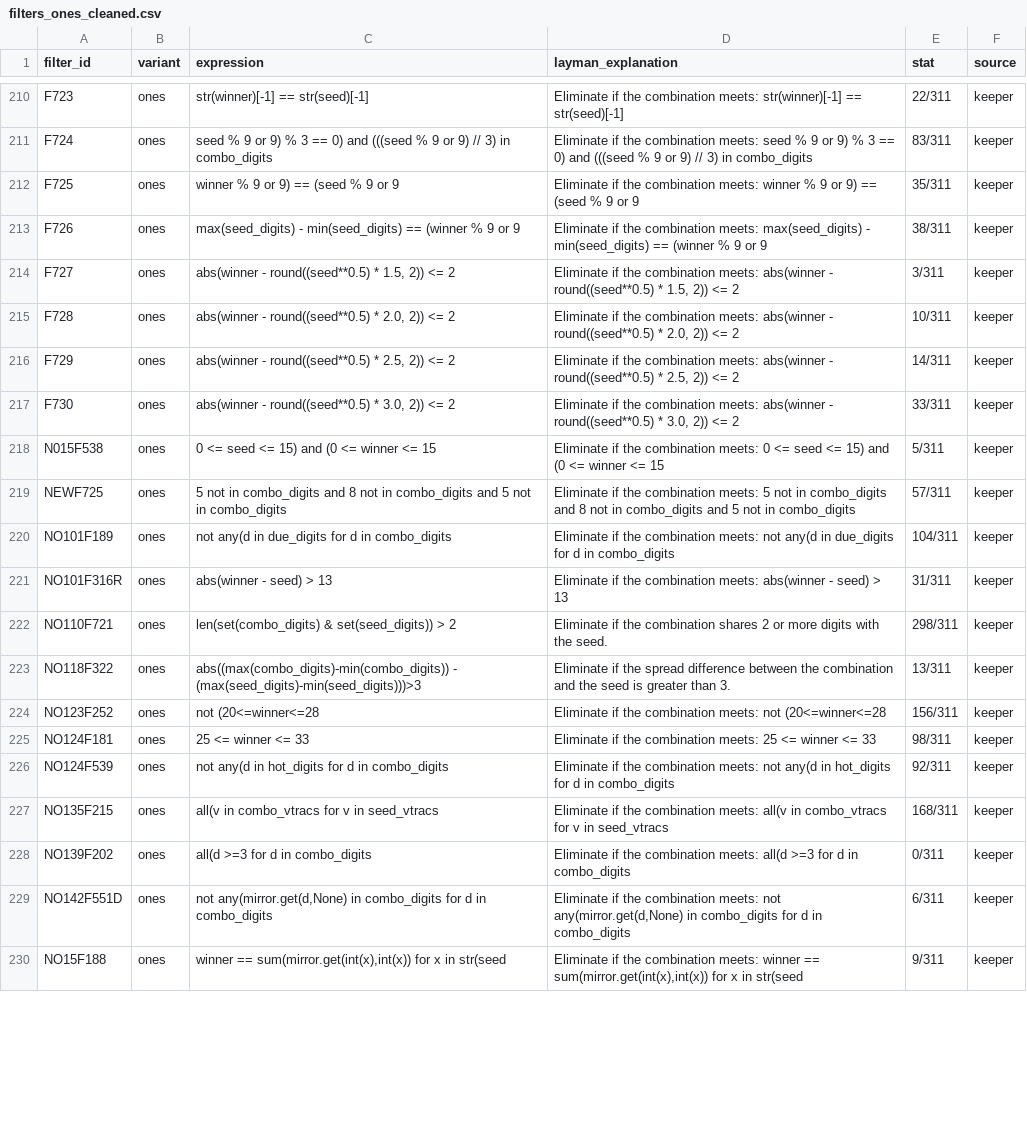
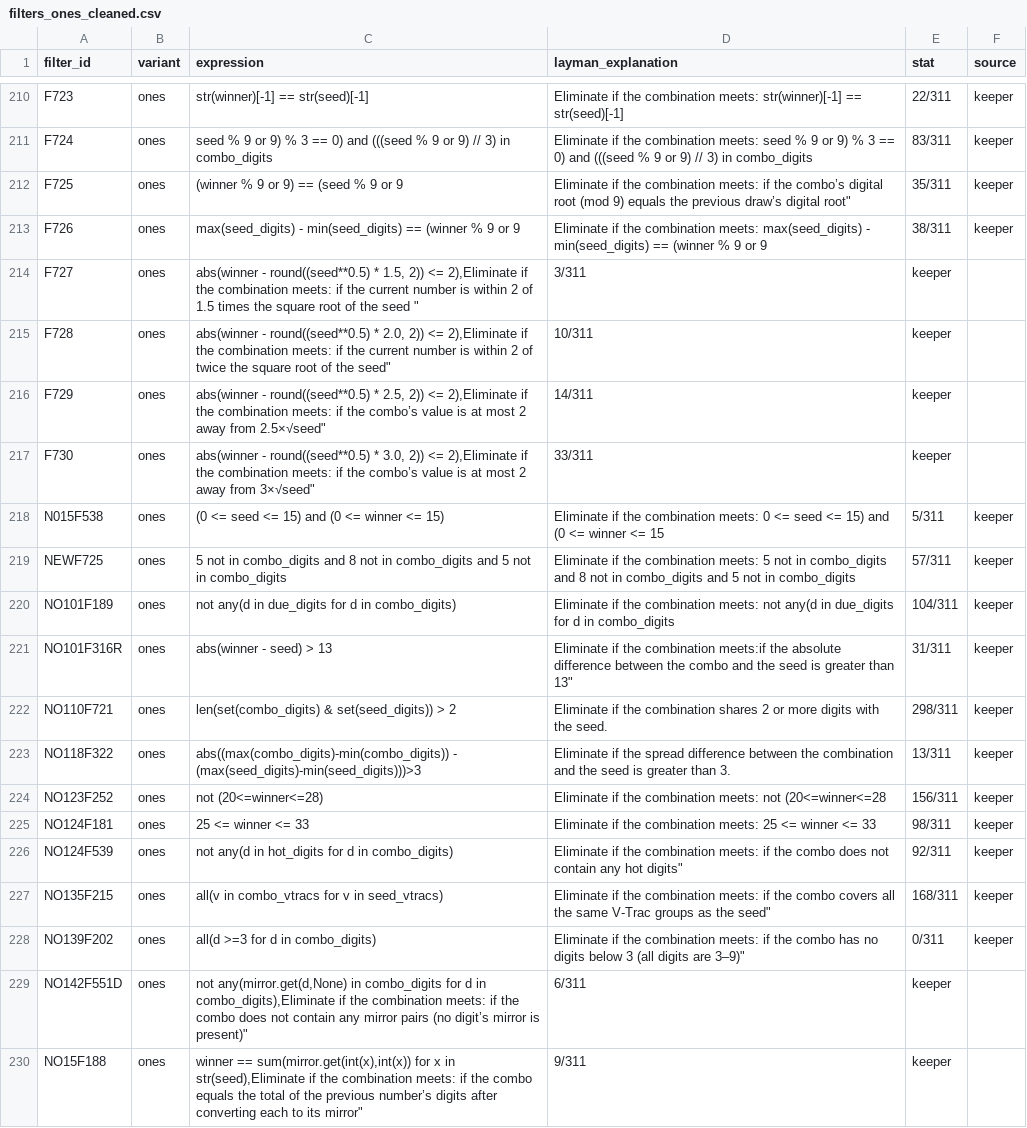
Before and after one commit to wanawin/pbonesapp, a CSV file: filters_ones_cleaned.csv, drawn as a sheet; only a part is shown, gaps mark what is left out; the diff covers the shown part only.

Commit message:
Update filters_ones_cleaned.csv

```diff
--- a/filters_ones_cleaned.csv
+++ b/filters_ones_cleaned.csv
@@ -211,20 +211,20 @@ F723,ones,str(winner)[-1] == str(seed)[-1],Eliminate if the combination meets: s
 F724,ones,seed % 9 or 9) % 3 == 0) and (((seed % 9 or 9) // 3) in combo_digits,Eliminate if the combination meets: seed % 9 or 9) % 3 == 0) and (((seed % 9 or 9) // 3) in combo_digits,83/311,keeper
-F725,ones,winner % 9 or 9) == (seed % 9 or 9,Eliminate if the combination meets: winner % 9 or 9) == (seed % 9 or 9,35/311,keeper
+F725,ones,(winner % 9 or 9) == (seed % 9 or 9,Eliminate if the combination meets: if the combo’s digital root (mod 9) equals the previous draw’s digital root",35/311,keeper
 F726,ones,max(seed_digits) - min(seed_digits) == (winner % 9 or 9,Eliminate if the combination meets: max(seed_digits) - min(seed_digits) == (winner % 9 or 9,38/311,keeper
-F727,ones,"abs(winner - round((seed**0.5) * 1.5, 2)) <= 2","Eliminate if the combination meets: abs(winner - round((seed**0.5) * 1.5, 2)) <= 2",3/311,keeper
-F728,ones,"abs(winner - round((seed**0.5) * 2.0, 2)) <= 2","Eliminate if the combination meets: abs(winner - round((seed**0.5) * 2.0, 2)) <= 2",10/311,keeper
-F729,ones,"abs(winner - round((seed**0.5) * 2.5, 2)) <= 2","Eliminate if the combination meets: abs(winner - round((seed**0.5) * 2.5, 2)) <= 2",14/311,keeper
-F730,ones,"abs(winner - round((seed**0.5) * 3.0, 2)) <= 2","Eliminate if the combination meets: abs(winner - round((seed**0.5) * 3.0, 2)) <= 2",33/311,keeper
-N015F538,ones,0 <= seed <= 15) and (0 <= winner <= 15,Eliminate if the combination meets: 0 <= seed <= 15) and (0 <= winner <= 15,5/311,keeper
+F727,ones,"abs(winner - round((seed**0.5) * 1.5, 2)) <= 2),"Eliminate if the combination meets: if the current number is within 2 of 1.5 times the square root of the seed ",3/311,keeper
+F728,ones,"abs(winner - round((seed**0.5) * 2.0, 2)) <= 2),"Eliminate if the combination meets: if the current number is within 2 of twice the square root of the seed",10/311,keeper
+F729,ones,"abs(winner - round((seed**0.5) * 2.5, 2)) <= 2),"Eliminate if the combination meets: if the combo’s value is at most 2 away from 2.5×√seed",14/311,keeper
+F730,ones,"abs(winner - round((seed**0.5) * 3.0, 2)) <= 2),"Eliminate if the combination meets: if the combo’s value is at most 2 away from 3×√seed",33/311,keeper
+N015F538,ones,(0 <= seed <= 15) and (0 <= winner <= 15),Eliminate if the combination meets: 0 <= seed <= 15) and (0 <= winner <= 15,5/311,keeper
 NEWF725,ones,5 not in combo_digits and 8 not in combo_digits and 5 not in combo_digits,Eliminate if the combination meets: 5 not in combo_digits and 8 not in combo_digits and 5 not in combo_digits,57/311,keeper
-NO101F189,ones,not any(d in due_digits for d in combo_digits,Eliminate if the combination meets: not any(d in due_digits for d in combo_digits,104/311,keeper
-NO101F316R,ones,abs(winner - seed) > 13,Eliminate if the combination meets: abs(winner - seed) > 13,31/311,keeper
+NO101F189,ones,not any(d in due_digits for d in combo_digits),Eliminate if the combination meets: not any(d in due_digits for d in combo_digits,104/311,keeper
+NO101F316R,ones,abs(winner - seed) > 13,Eliminate if the combination meets:if the absolute difference between the combo and the seed is greater than 13",31/311,keeper
 NO110F721,ones,len(set(combo_digits) & set(seed_digits)) > 2,Eliminate if the combination shares 2 or more digits with the seed.,298/311,keeper
 NO118F322,ones,abs((max(combo_digits)-min(combo_digits)) - (max(seed_digits)-min(seed_digits)))>3,Eliminate if the spread difference between the combination and the seed is greater than 3.,13/311,keeper
-NO123F252,ones,not (20<=winner<=28,Eliminate if the combination meets: not (20<=winner<=28,156/311,keeper
+NO123F252,ones,not (20<=winner<=28),Eliminate if the combination meets: not (20<=winner<=28,156/311,keeper
 NO124F181,ones,25 <= winner <= 33,Eliminate if the combination meets: 25 <= winner <= 33,98/311,keeper
-NO124F539,ones,not any(d in hot_digits for d in combo_digits,Eliminate if the combination meets: not any(d in hot_digits for d in combo_digits,92/311,keeper
-NO135F215,ones,all(v in combo_vtracs for v in seed_vtracs,Eliminate if the combination meets: all(v in combo_vtracs for v in seed_vtracs,168/311,keeper
-NO139F202,ones,all(d >=3 for d in combo_digits,Eliminate if the combination meets: all(d >=3 for d in combo_digits,0/311,keeper
-NO142F551D,ones,"not any(mirror.get(d,None) in combo_digits for d in combo_digits","Eliminate if the combination meets: not any(mirror.get(d,None) in combo_digits for d in combo_digits",6/311,keeper
-NO15F188,ones,"winner == sum(mirror.get(int(x),int(x)) for x in str(seed","Eliminate if the combination meets: winner == sum(mirror.get(int(x),int(x)) for x in str(seed",9/311,keeper
+NO124F539,ones,not any(d in hot_digits for d in combo_digits),Eliminate if the combination meets: if the combo does not contain any hot digits",92/311,keeper
+NO135F215,ones,all(v in combo_vtracs for v in seed_vtracs),Eliminate if the combination meets: if the combo covers all the same V-Trac groups as the seed",168/311,keeper
+NO139F202,ones,all(d >=3 for d in combo_digits),Eliminate if the combination meets: if the combo has no digits below 3 (all digits are 3–9)",0/311,keeper
+NO142F551D,ones,"not any(mirror.get(d,None) in combo_digits for d in combo_digits),"Eliminate if the combination meets: if the combo does not contain any mirror pairs (no digit’s mirror is present)",6/311,keeper
+NO15F188,ones,"winner == sum(mirror.get(int(x),int(x)) for x in str(seed),"Eliminate if the combination meets: if the combo equals the total of the previous number’s digits after converting each to its mirror",9/311,keeper
```
Also changed, not shown: 7 edited cells elsewhere in this file.
